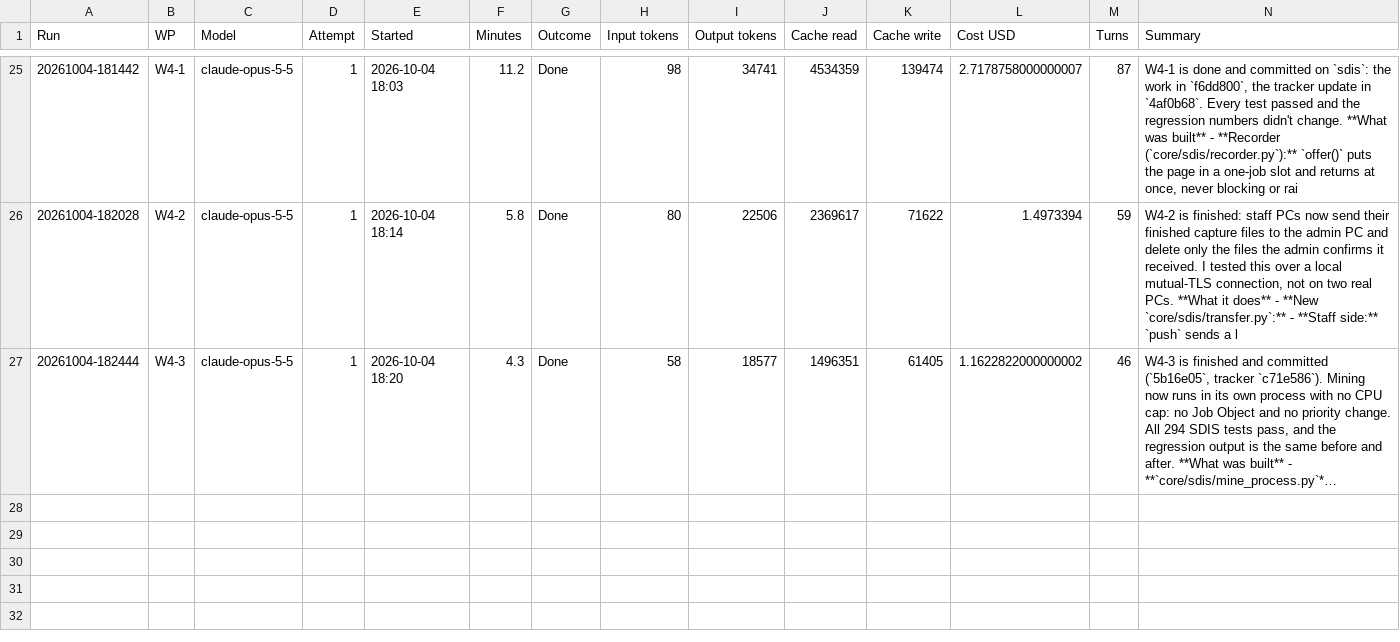
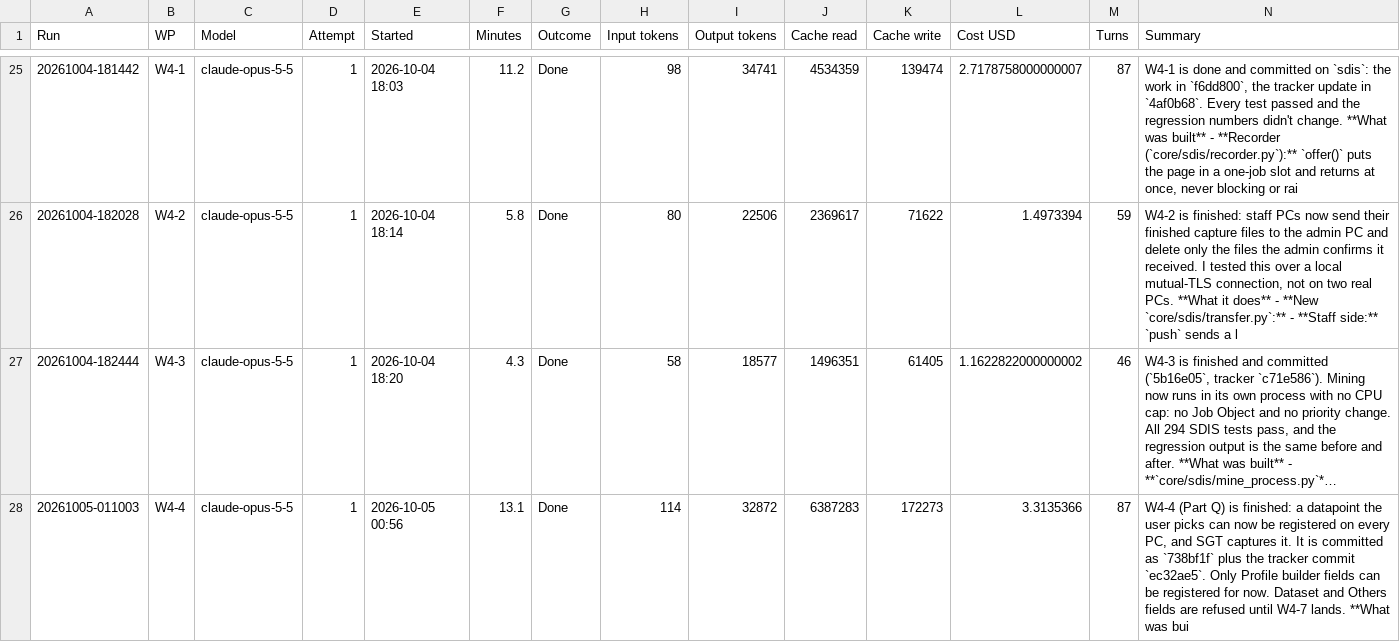
Before and after one commit to NexCardel/Project_Sera, a CSV file: docs/sdis/sdis-runs.csv, drawn as a sheet; only a part is shown, gaps mark what is left out; long unchanged cells end in …; the diff names each change by its address in the sheet, - before the commit and + after, or states it on an @@ line.

```diff
--- a/docs/sdis/sdis-runs.csv
+++ b/docs/sdis/sdis-runs.csv
+row 28: 20261005-011003 | W4-4 | claude-opus-5-5 | 1 | 2026-10-05 00:56 | 13.1 | Done | 114 | 32872 | 6387283 | 172273 | 3.3135366 | 87 | W4-4 (Part Q) is finished: a datapoint the user picks can now be registered on every PC, and SGT captures it. It is committed as `738bf1f` plus the tracker commit `ec32ae5`. Only Profile builder fields can be registered for now. Dataset and Others fields are refused until W4-7 lands. **What was bui
```
Also changed, not shown: docs/sdis/sdis-checks.csv, docs/sdis/sdis-decisions.csv, 12 other files.
